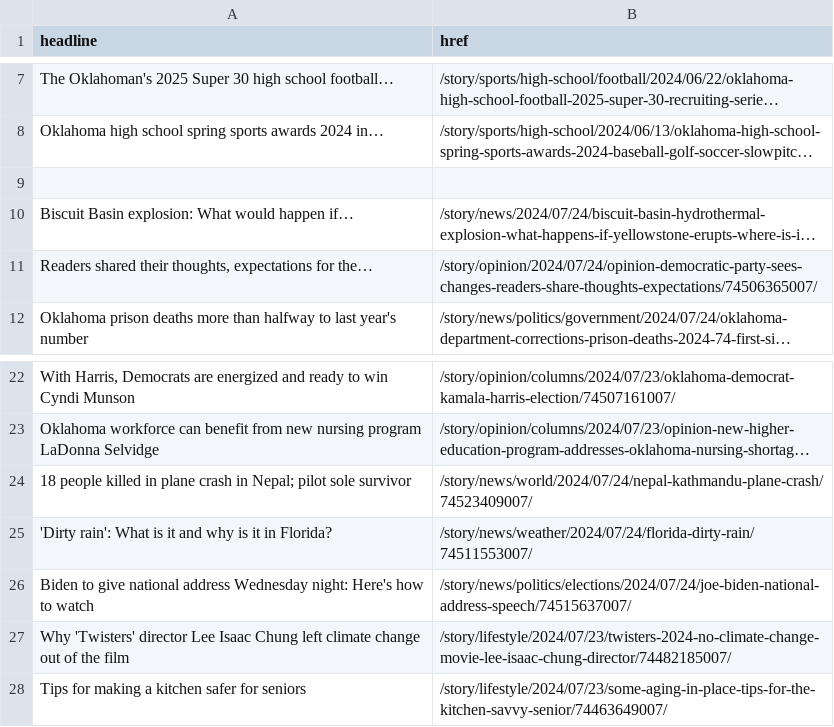
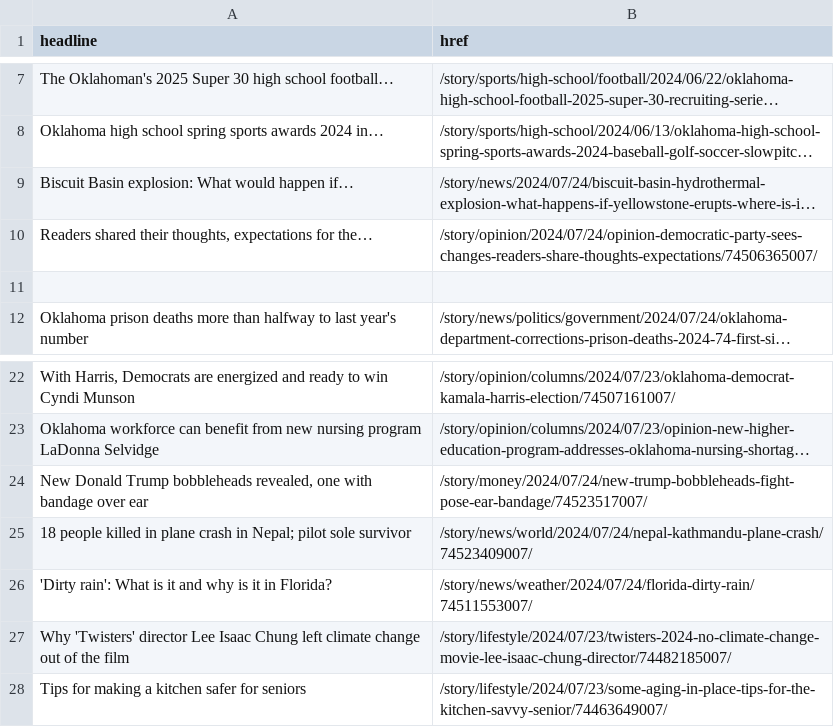
Before and after one commit to jessieblaeser/auto-scraper, a CSV file: oklahoman.csv, drawn as a sheet; only a part is shown, gaps mark what is left out; long unchanged cells end in …; removed rows and columns are numbered as before the commit, all else as after; the diff names each change by its address in the sheet, - before the commit and + after, or states it on an @@ line.

```diff
--- a/oklahoman.csv
+++ b/oklahoman.csv
-row 9: (empty)
+row 11: (empty)
+row 24: New Donald Trump bobbleheads revealed, one with bandage over ear | /story/money/2024/07/24/new-trump-bobbleheads-fight-pose-ear-bandage/74523517007/
-row 26: Biden to give national address Wednesday night: Here's how to watch | /story/news/politics/elections/2024/07/24/joe-biden-national-address-speech/74515637007/
```
